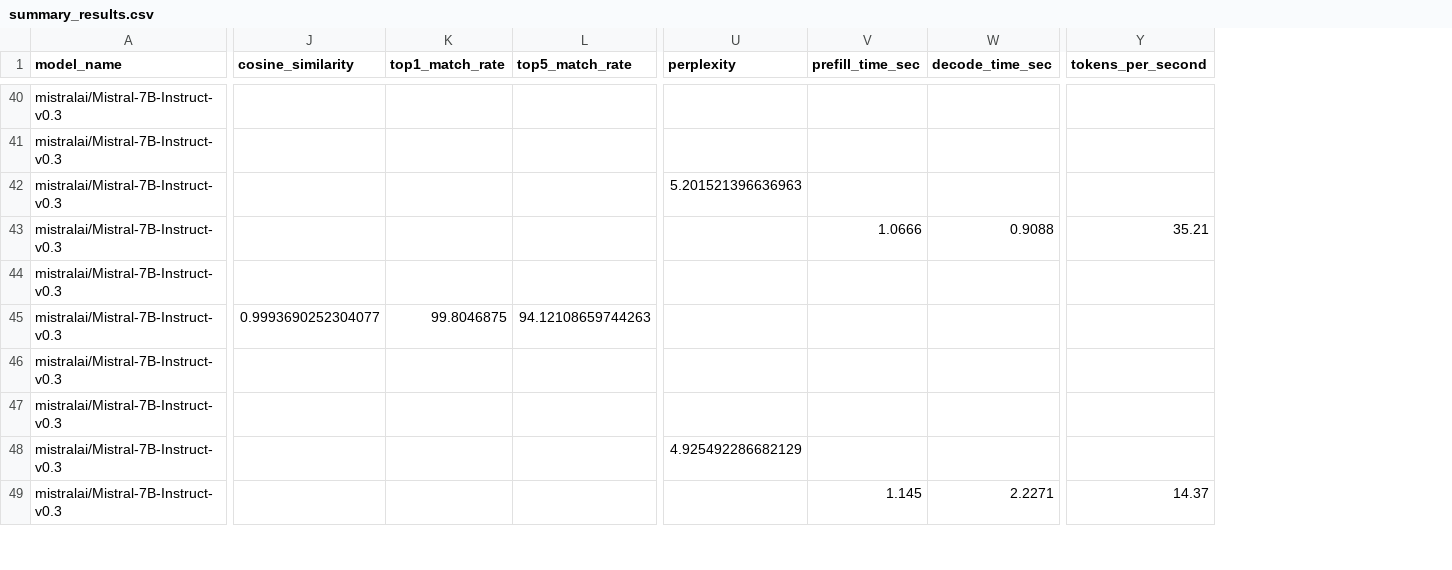
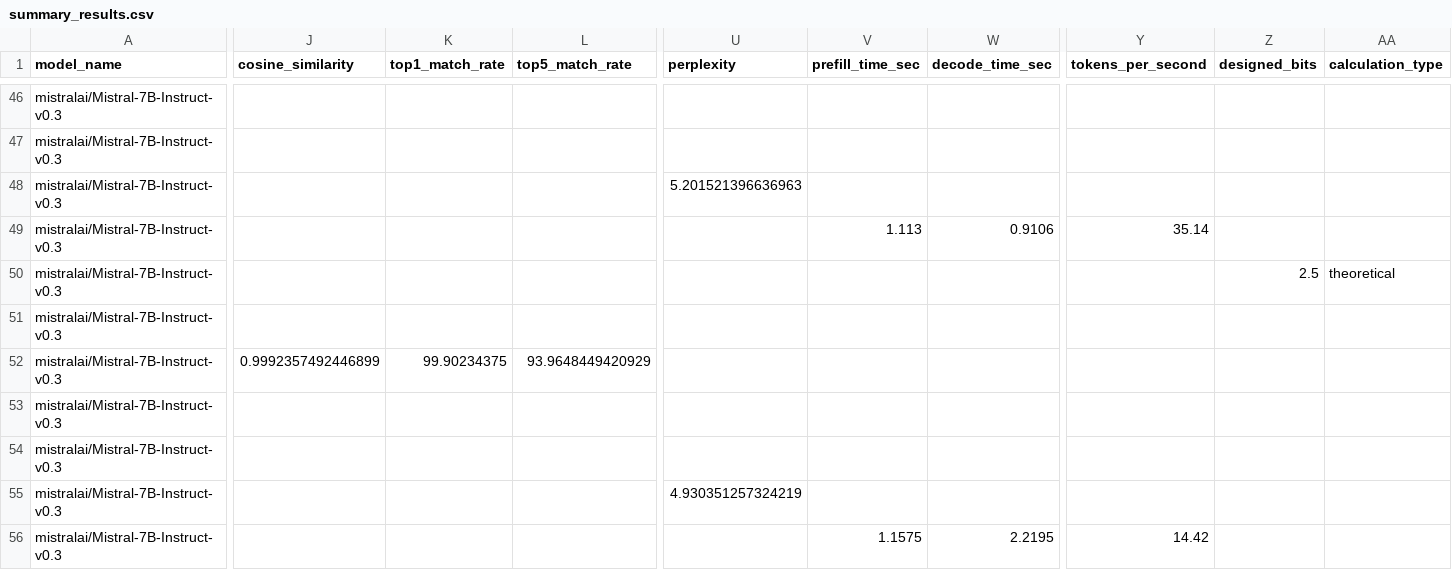
Before and after one commit to Minato-Hayakawa/KV-Cache-Quantization-Benchmark, a CSV file: summary_results.csv, drawn as a sheet; only a part is shown, gaps mark what is left out; addresses are those after the commit; rows hold the shown columns only; the diff covers the shown part only; the diff names each change by its address in the sheet, - before the commit and + after, or states it on an @@ line.

```diff
--- a/summary_results.csv
+++ b/summary_results.csv
+column Z (designed_bits), empty
+column AA (calculation_type), empty
-V49 (prefill_time_sec): 1.0666
+V49 (prefill_time_sec): 1.113
-W49 (decode_time_sec): 0.9088
+W49 (decode_time_sec): 0.9106
-Y49 (tokens_per_second): 35.21
+Y49 (tokens_per_second): 35.14
+row 50: mistralai/Mistral-7B-Instruct-v0.3 |  |  |  |  |  |  |  | 2.5 | theoretical
-J52 (cosine_similarity): 0.9993690252304077
+J52 (cosine_similarity): 0.9992357492446899
-K52 (top1_match_rate): 99.8046875
+K52 (top1_match_rate): 99.90234375
-L52 (top5_match_rate): 94.12108659744263
+L52 (top5_match_rate): 93.9648449420929
-U55 (perplexity): 4.925492286682129
+U55 (perplexity): 4.930351257324219
-V56 (prefill_time_sec): 1.145
+V56 (prefill_time_sec): 1.1575
-W56 (decode_time_sec): 2.2271
+W56 (decode_time_sec): 2.2195
-Y56 (tokens_per_second): 14.37
+Y56 (tokens_per_second): 14.42
```
Also changed, not shown: 9 added rows and 40 edited cells elsewhere in this file, 3 other files.
